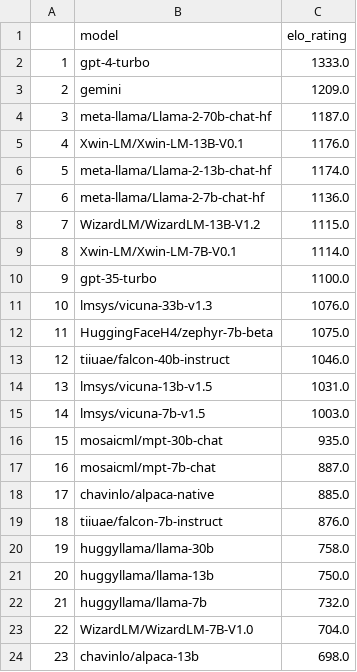
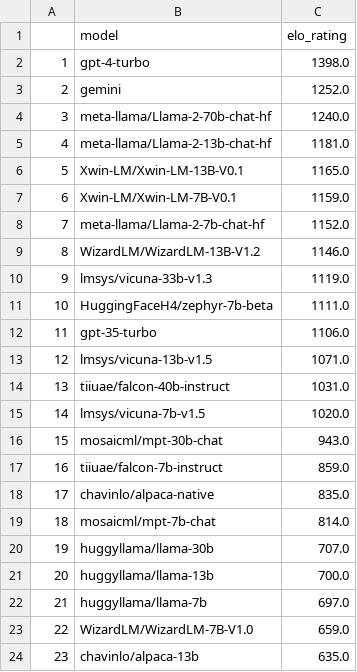
Before and after one commit to v-xchen-v/EloBench, a CSV file: results/google_quora_alpaca_sharegpt_chat1m_clean_20772_fullset/elo_rating.csv, drawn as a sheet.

```diff
--- a/results/google_quora_alpaca_sharegpt_chat1m_clean_20772_fullset/elo_rating.csv
+++ b/results/google_quora_alpaca_sharegpt_chat1m_clean_20772_fullset/elo_rating.csv
@@ -1,24 +1,24 @@
 ,model,elo_rating
-1,gpt-4-turbo,1333.0
-2,gemini,1209.0
-3,meta-llama/Llama-2-70b-chat-hf,1187.0
-4,Xwin-LM/Xwin-LM-13B-V0.1,1176.0
-5,meta-llama/Llama-2-13b-chat-hf,1174.0
-6,meta-llama/Llama-2-7b-chat-hf,1136.0
-7,WizardLM/WizardLM-13B-V1.2,1115.0
-8,Xwin-LM/Xwin-LM-7B-V0.1,1114.0
-9,gpt-35-turbo,1100.0
-10,lmsys/vicuna-33b-v1.3,1076.0
-11,HuggingFaceH4/zephyr-7b-beta,1075.0
-12,tiiuae/falcon-40b-instruct,1046.0
-13,lmsys/vicuna-13b-v1.5,1031.0
-14,lmsys/vicuna-7b-v1.5,1003.0
-15,mosaicml/mpt-30b-chat,935.0
-16,mosaicml/mpt-7b-chat,887.0
-17,chavinlo/alpaca-native,885.0
-18,tiiuae/falcon-7b-instruct,876.0
-19,huggyllama/llama-30b,758.0
-20,huggyllama/llama-13b,750.0
-21,huggyllama/llama-7b,732.0
-22,WizardLM/WizardLM-7B-V1.0,704.0
-23,chavinlo/alpaca-13b,698.0
+1,gpt-4-turbo,1398.0
+2,gemini,1252.0
+3,meta-llama/Llama-2-70b-chat-hf,1240.0
+4,meta-llama/Llama-2-13b-chat-hf,1181.0
+5,Xwin-LM/Xwin-LM-13B-V0.1,1165.0
+6,Xwin-LM/Xwin-LM-7B-V0.1,1159.0
+7,meta-llama/Llama-2-7b-chat-hf,1152.0
+8,WizardLM/WizardLM-13B-V1.2,1146.0
+9,lmsys/vicuna-33b-v1.3,1119.0
+10,HuggingFaceH4/zephyr-7b-beta,1111.0
+11,gpt-35-turbo,1106.0
+12,lmsys/vicuna-13b-v1.5,1071.0
+13,tiiuae/falcon-40b-instruct,1031.0
+14,lmsys/vicuna-7b-v1.5,1020.0
+15,mosaicml/mpt-30b-chat,943.0
+16,tiiuae/falcon-7b-instruct,859.0
+17,chavinlo/alpaca-native,835.0
+18,mosaicml/mpt-7b-chat,814.0
+19,huggyllama/llama-30b,707.0
+20,huggyllama/llama-13b,700.0
+21,huggyllama/llama-7b,697.0
+22,WizardLM/WizardLM-7B-V1.0,659.0
+23,chavinlo/alpaca-13b,635.0
```
Also changed, not shown: 3 other files.
